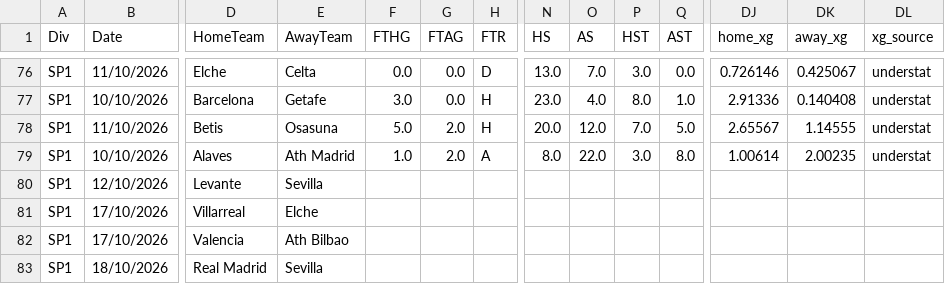
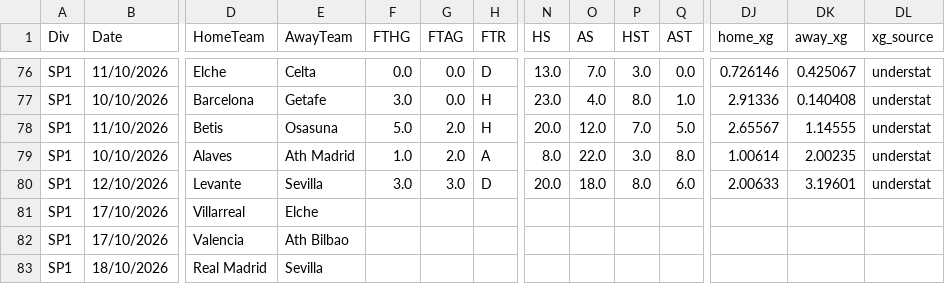
Before and after one commit to anthonyliao77/Football-Match-Prediction, a CSV file: football_data/LaLiga/2026-2027.csv, drawn as a sheet; only a part is shown, gaps mark what is left out; removed rows and columns are numbered as before the commit, all else as after; rows hold the shown columns only; the diff names each change by its address in the sheet, - before the commit and + after, or states it on an @@ line.

```diff
--- a/football_data/LaLiga/2026-2027.csv
+++ b/football_data/LaLiga/2026-2027.csv
-row 80: SP1 | 12/10/2026 | Levante | Sevilla
+row 80: SP1 | 12/10/2026 | Levante | Sevilla | 3.0 | 3.0 | D | 20.0 | 18.0 | 8.0 | 6.0 | 2.00633 | 3.19601 | understat
```
Also changed, not shown: football_data/PremierLeague/2026-2027.csv, football_data/SerieA/2026-2027.csv.
